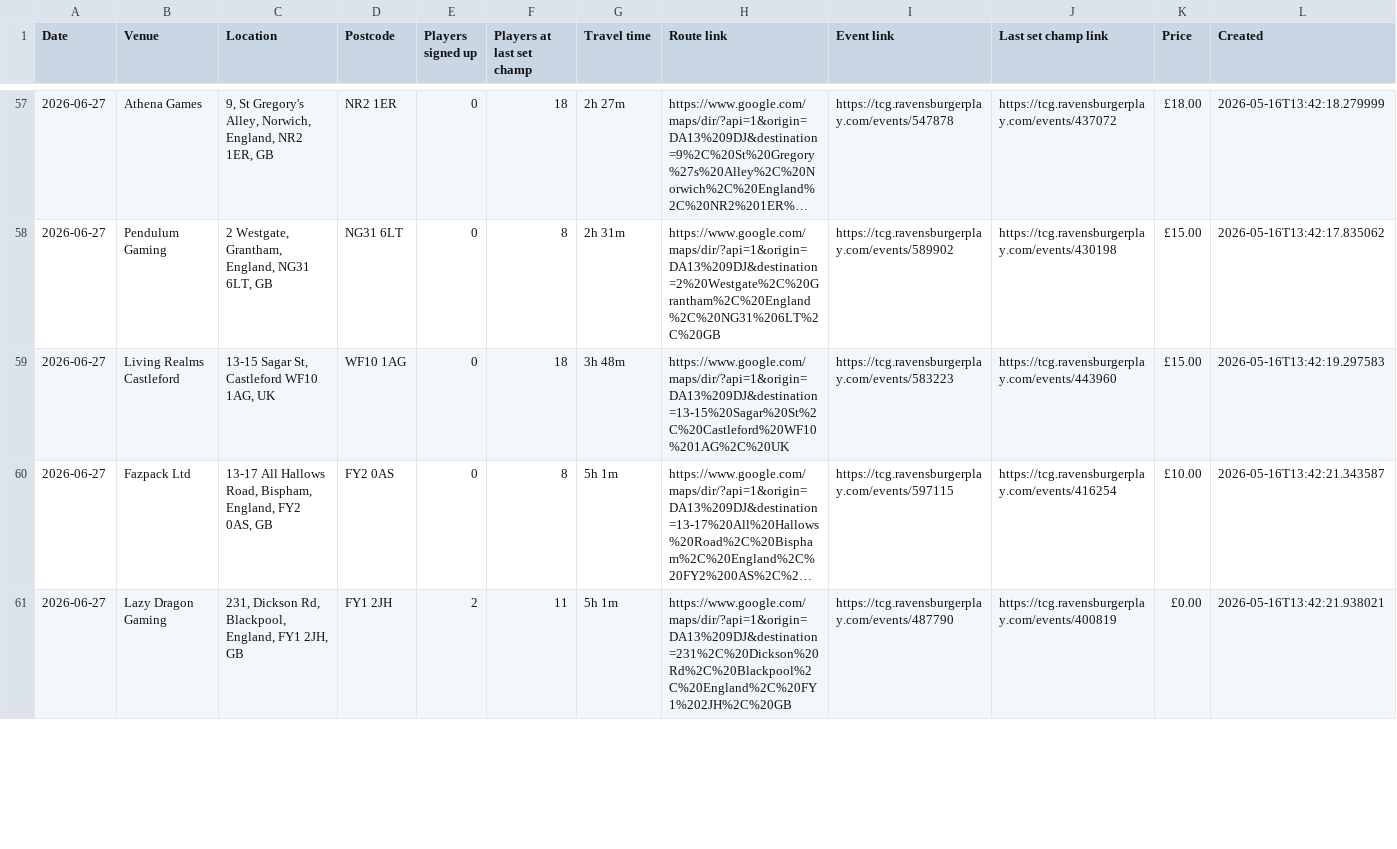
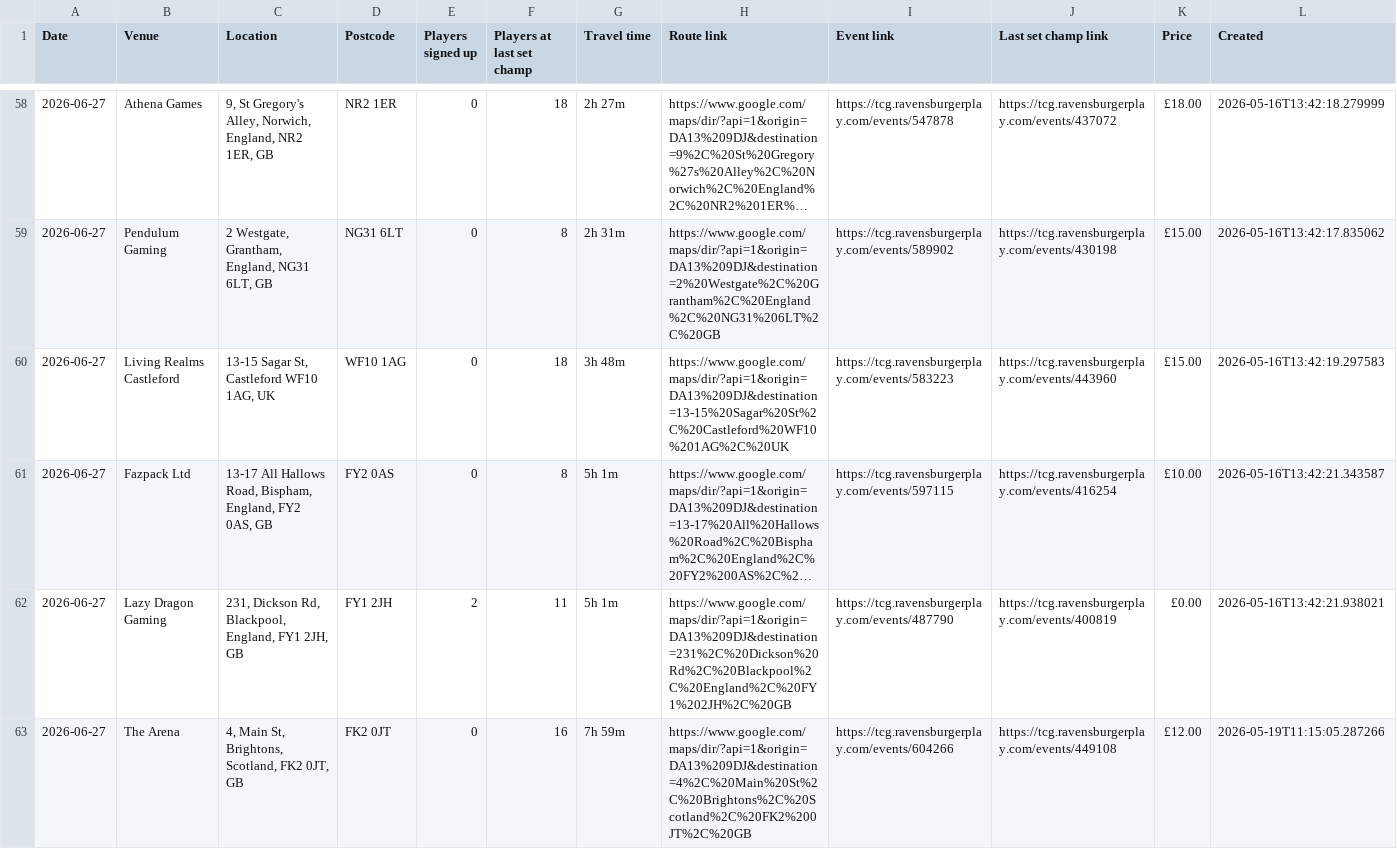
Before and after one commit to 5uperdan/playhub-scraper, a CSV file: docs/upcoming_DA13_9DJ.csv, drawn as a sheet; only a part is shown, gaps mark what is left out; long unchanged cells end in …; the diff covers the shown part only.

```diff
--- a/docs/upcoming_DA13_9DJ.csv
+++ b/docs/upcoming_DA13_9DJ.csv
@@ -61 +62,2 @@ Date,Venue,Location,Postcode,Players signed up,Players at last set champ,Travel
 2026-06-27,Lazy Dragon Gaming,"231, Dickson Rd, Blackpool, England, FY1 2JH, GB",FY1 2JH,2,11,5h 1m,https://www.google.com/maps/dir/?api=1&origin=DA13%209DJ&destination=231%2C%20Dickson%20Rd%2C%20Blackpool%2C%20England%2C%20FY1%202JH%2C%20GB,https://tcg.ravensburgerplay.com/events/487790,https://tcg.ravensburgerplay.com/events/400819,£0.00,2026-05-16T13:42:21.938021
+2026-06-27,The Arena,"4, Main St, Brightons, Scotland, FK2 0JT, GB",FK2 0JT,0,16,7h 59m,https://www.google.com/maps/dir/?api=1&origin=DA13%209DJ&destination=4%2C%20Main%20St%2C%20Brightons%2C%20Scotland%2C%20FK2%200JT%2C%20GB,https://tcg.ravensburgerplay.com/events/604266,https://tcg.ravensburgerplay.com/events/449108,£12.00,2026-05-19T11:15:05.287266
```
Also changed, not shown: 1 added row and 3 edited cells elsewhere in this file, docs/upcoming_MK10_0BA.csv.
